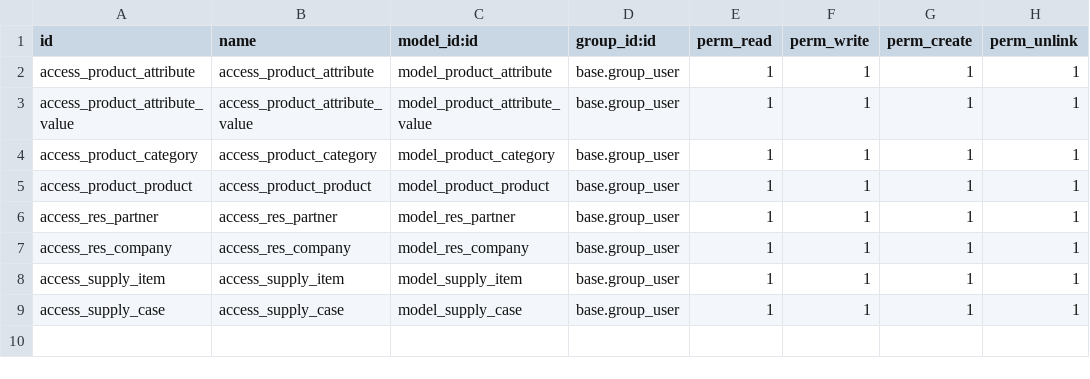
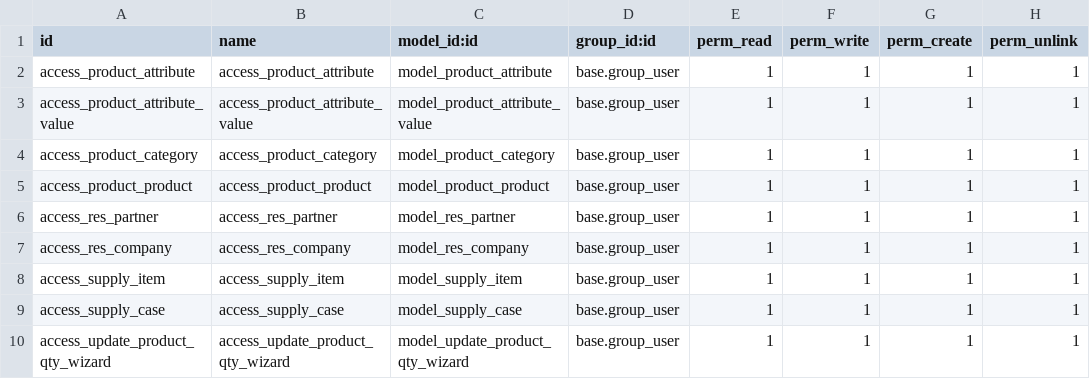
Before and after one commit to IvaBoh/product_catalog, a CSV file: security/ir.model.access.csv, drawn as a sheet; the diff names each change by its address in the sheet, - before the commit and + after, or states it on an @@ line.

Commit message:
[IMP] product_catalog: wizard is done.

```diff
--- a/security/ir.model.access.csv
+++ b/security/ir.model.access.csv
+row 10: access_update_product_qty_wizard | access_update_product_qty_wizard | model_update_product_qty_wizard | base.group_user | 1 | 1 | 1 | 1
```
Also changed, not shown: 5 other files.
